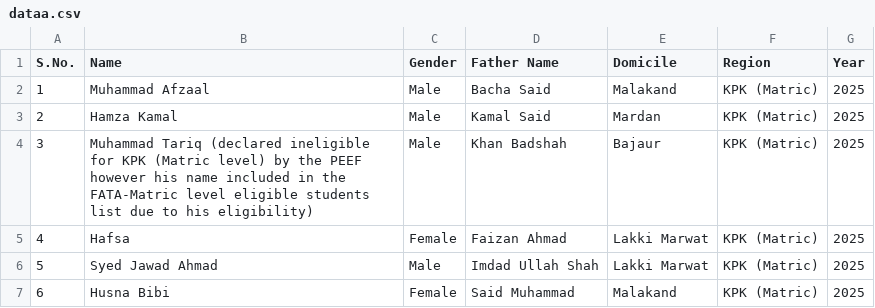
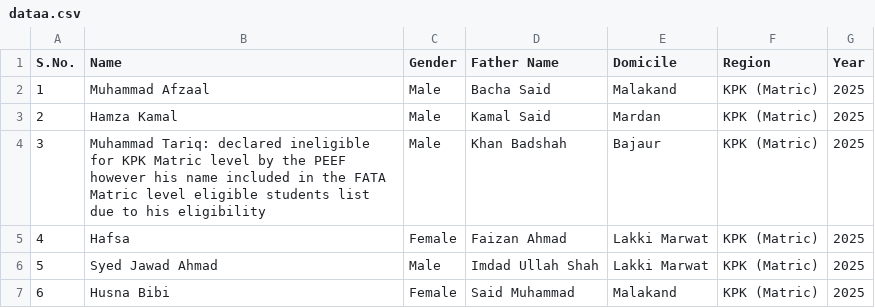
Before and after one commit to sothedgov-code/PEEF-Recommended-2025-26, a CSV file: dataa.csv, drawn as a sheet; only a part is shown.

Commit message:
Update dataa.csv with new entries and corrections

```diff
--- a/dataa.csv
+++ b/dataa.csv
@@ -3,3 +3,3 @@ S.No.,Name,Gender,Father Name,Domicile,Region, Year
 2,Hamza Kamal,Male,Kamal Said,Mardan,KPK (Matric), 2025
-3,Muhammad Tariq (declared ineligible for KPK (Matric level) by the PEEF however his name included in the FATA-Matric level eligible students list due to his eligibility),Male,Khan Badshah,Bajaur,KPK (Matric), 2025
+3,Muhammad Tariq: declared ineligible for KPK Matric level by the PEEF however his name included in the FATA Matric level eligible students list due to his eligibility,Male,Khan Badshah,Bajaur,KPK (Matric), 2025
 4,Hafsa,Female,Faizan Ahmad,Lakki Marwat,KPK (Matric), 2025
```
